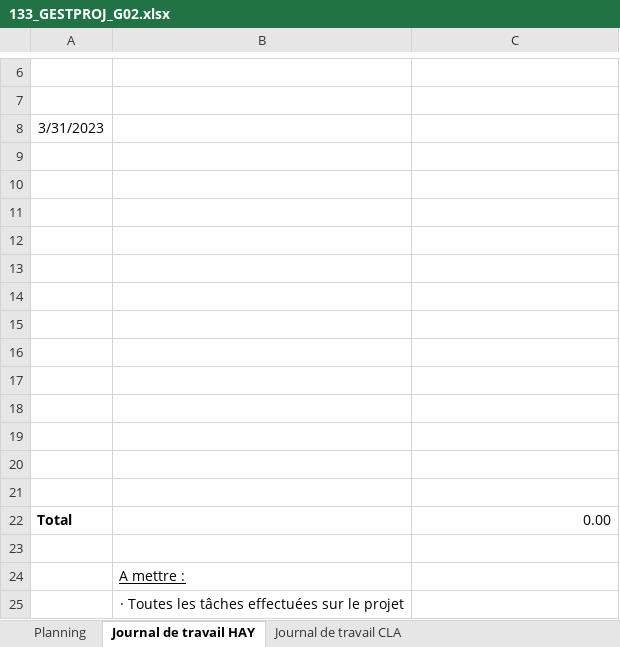
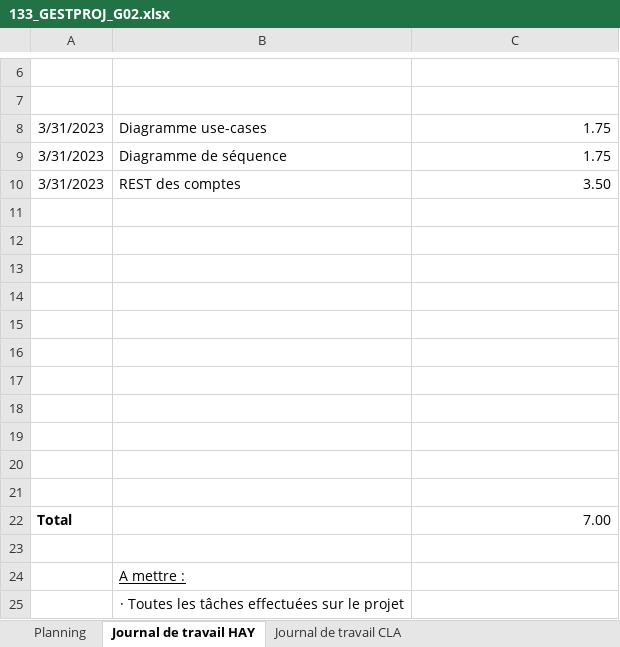
Before and after one commit to AlexandreHaymoz/EMF-Shelf, an Excel workbook: 133_GESTPROJ_G02.xlsx, sheet Journal de travail HAY, drawn as a sheet; only a part is shown, gaps mark what is left out; values as stored, in another font and other column widths than the file's, no borders; removed rows and columns are numbered as before the commit, all else as after; the diff names each change by its address in the sheet, - before the commit and + after, or states it on an @@ line.

```diff
--- a/133_GESTPROJ_G02.xlsx (sheet Journal de travail HAY)
+++ b/133_GESTPROJ_G02.xlsx (sheet Journal de travail HAY)
-B8: (empty)
+B8: Diagramme use-cases
-C8: (empty)
+C8: 1.75
+row 9: 3/31/2023 | Diagramme de séquence | 1.75
+row 10: 3/31/2023 | REST des comptes | 3.50
-row 20: (empty)
-row 21: (empty)
-C22: 0.00
+C22: 7.00
```
Also changed, not shown: 3 other files.
